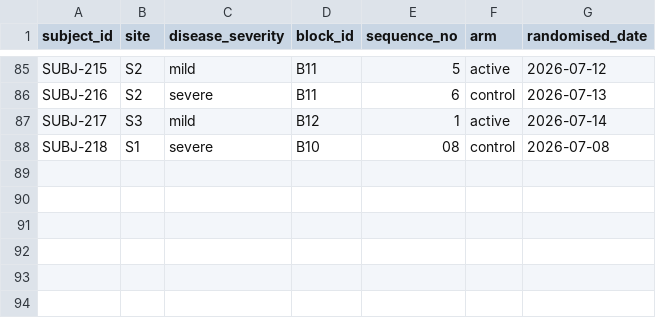
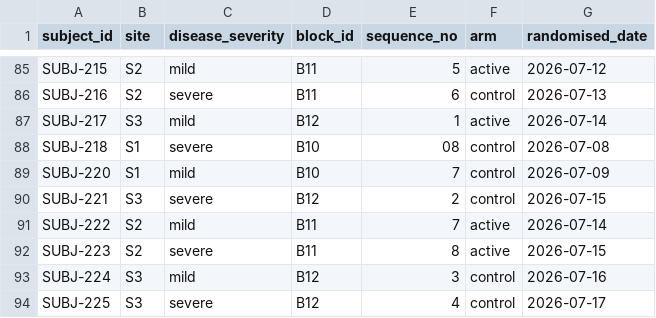
Before and after one commit to muhammady7-netizen/-haseeb-harbor-pipeline, a CSV file: h34-task/environment/input/allocations.csv, drawn as a sheet; only a part is shown, gaps mark what is left out; the diff names each change by its address in the sheet, - before the commit and + after, or states it on an @@ line.

Commit message:
h34: 25 MAXIMUM traps. Gold: {'active_proportion_pct': 62.1, 'strata_outside_tolerance': 2, 'blocks_assessed': 1, 'blocks_outside_tolerance': 1, 'out_of_sequence_allocations': 13}. P0 FAIL. CRLF 0.

```diff
--- a/h34-task/environment/input/allocations.csv
+++ b/h34-task/environment/input/allocations.csv
+row 89: SUBJ-220 | S1 | mild | B10 | 7 | control | 2026-07-09
+row 90: SUBJ-221 | S3 | severe | B12 | 2 | control | 2026-07-15
+row 91: SUBJ-222 | S2 | mild | B11 | 7 | active | 2026-07-14
+row 92: SUBJ-223 | S2 | severe | B11 | 8 | active | 2026-07-15
+row 93: SUBJ-224 | S3 | mild | B12 | 3 | control | 2026-07-16
+row 94: SUBJ-225 | S3 | severe | B12 | 4 | control | 2026-07-17
```
Also changed, not shown: h34-task/environment/input/allocation_amendments.csv, h34-task/solution/files/block_balance.csv, 5 other files.
